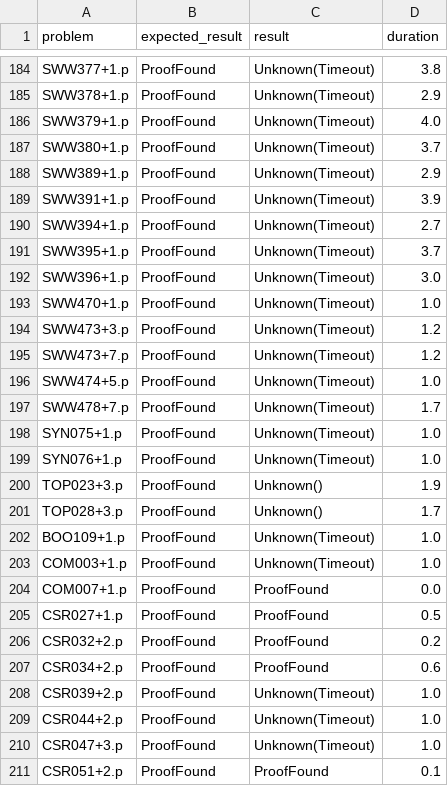
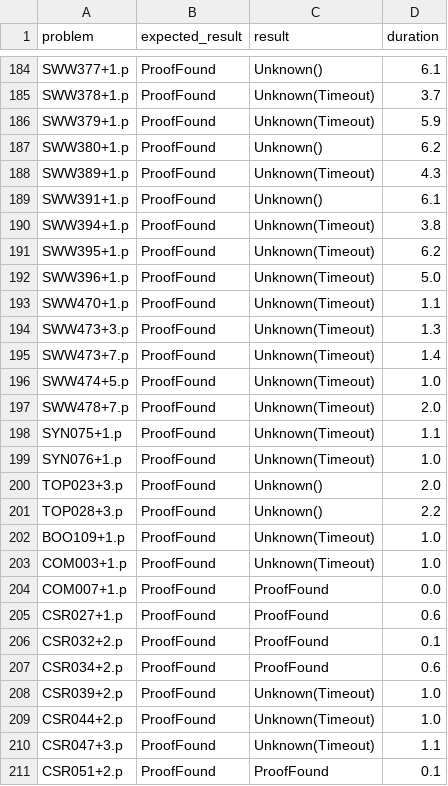
Before and after one commit to hargoniX/q, a CSV file: benchmark/casc24_fof_1.csv, drawn as a sheet; only a part is shown, gaps mark what is left out; the diff covers the shown part only; the diff names each change by its address in the sheet, - before the commit and + after, or states it on an @@ line.

```diff
--- a/benchmark/casc24_fof_1.csv
+++ b/benchmark/casc24_fof_1.csv
-C184 (result): Unknown(Timeout)
+C184 (result): Unknown()
-D184 (duration): 3.8
+D184 (duration): 6.1
-D185 (duration): 2.9
+D185 (duration): 3.7
-D186 (duration): 4.0
+D186 (duration): 5.9
-C187 (result): Unknown(Timeout)
+C187 (result): Unknown()
-D187 (duration): 3.7
+D187 (duration): 6.2
-D188 (duration): 2.9
+D188 (duration): 4.3
-C189 (result): Unknown(Timeout)
+C189 (result): Unknown()
-D189 (duration): 3.9
+D189 (duration): 6.1
-D190 (duration): 2.7
+D190 (duration): 3.8
-D191 (duration): 3.7
+D191 (duration): 6.2
-D192 (duration): 3.0
+D192 (duration): 5.0
-D193 (duration): 1.0
+D193 (duration): 1.1
-D194 (duration): 1.2
+D194 (duration): 1.3
-D195 (duration): 1.2
+D195 (duration): 1.4
-D197 (duration): 1.7
+D197 (duration): 2.0
-D198 (duration): 1.0
+D198 (duration): 1.1
-D200 (duration): 1.9
+D200 (duration): 2.0
-D201 (duration): 1.7
+D201 (duration): 2.2
-D205 (duration): 0.5
+D205 (duration): 0.6
-D206 (duration): 0.2
+D206 (duration): 0.1
-D210 (duration): 1.0
+D210 (duration): 1.1
```
Also changed, not shown: 129 edited cells elsewhere in this file, benchmark/casc24_fnt_1.csv, 1 other file.
